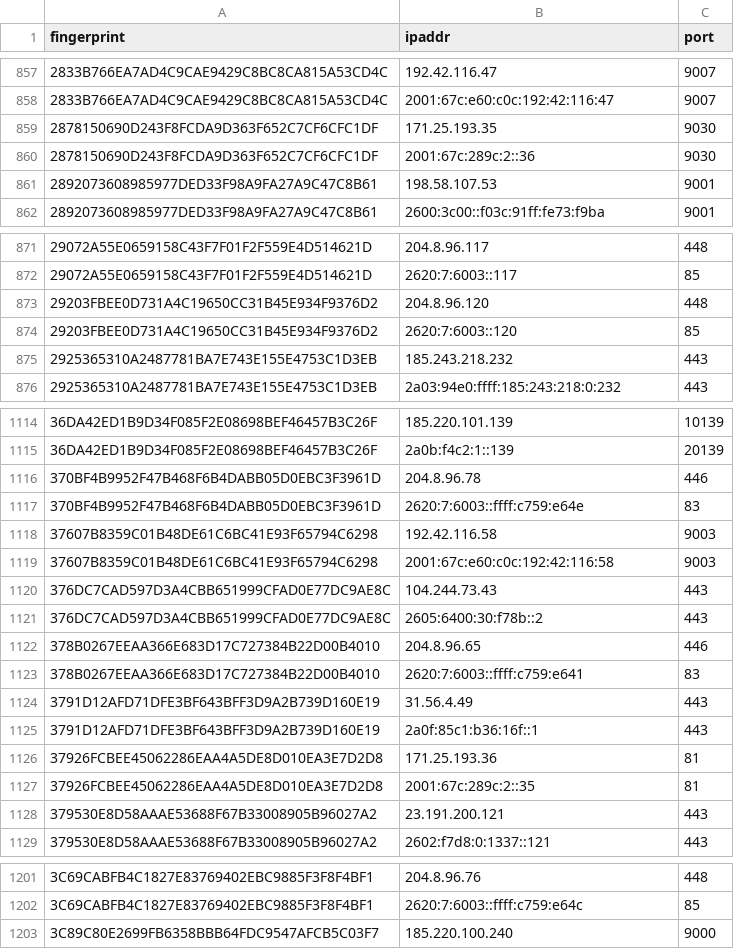
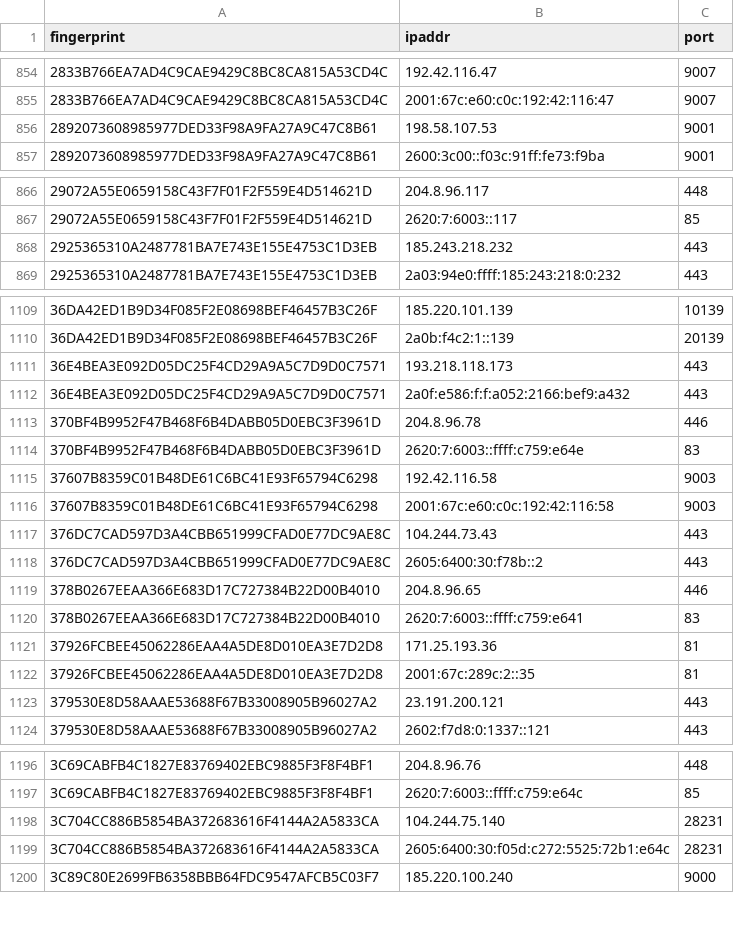
Before and after one commit to alireza-rezaee/tor-nodes, a CSV file: latest.exits.csv, drawn as a sheet; only a part is shown, gaps mark what is left out; removed rows and columns are numbered as before the commit, all else as after; the diff covers the shown part only; the diff names each change by its address in the sheet, - before the commit and + after, or states it on an @@ line.

```diff
--- a/latest.exits.csv
+++ b/latest.exits.csv
-row 859: 2878150690D243F8FCDA9D363F652C7CF6CFC1DF | 171.25.193.35 | 9030
-row 860: 2878150690D243F8FCDA9D363F652C7CF6CFC1DF | 2001:67c:289c:2::36 | 9030
-row 873: 29203FBEE0D731A4C19650CC31B45E934F9376D2 | 204.8.96.120 | 448
-row 874: 29203FBEE0D731A4C19650CC31B45E934F9376D2 | 2620:7:6003::120 | 85
+row 1111: 36E4BEA3E092D05DC25F4CD29A9A5C7D9D0C7571 | 193.218.118.173 | 443
+row 1112: 36E4BEA3E092D05DC25F4CD29A9A5C7D9D0C7571 | 2a0f:e586:f:f:a052:2166:bef9:a432 | 443
-row 1124: 3791D12AFD71DFE3BF643BFF3D9A2B739D160E19 | 31.56.4.49 | 443
-row 1125: 3791D12AFD71DFE3BF643BFF3D9A2B739D160E19 | 2a0f:85c1:b36:16f::1 | 443
+row 1198: 3C704CC886B5854BA372683616F4144A2A5833CA | 104.244.75.140 | 28231
+row 1199: 3C704CC886B5854BA372683616F4144A2A5833CA | 2605:6400:30:f05d:c272:5525:72b1:e64c | 28231
```
Also changed, not shown: 30 added rows, 21 removed rows and 1 edited cell elsewhere in this file, latest.all.csv, 1 other file.
